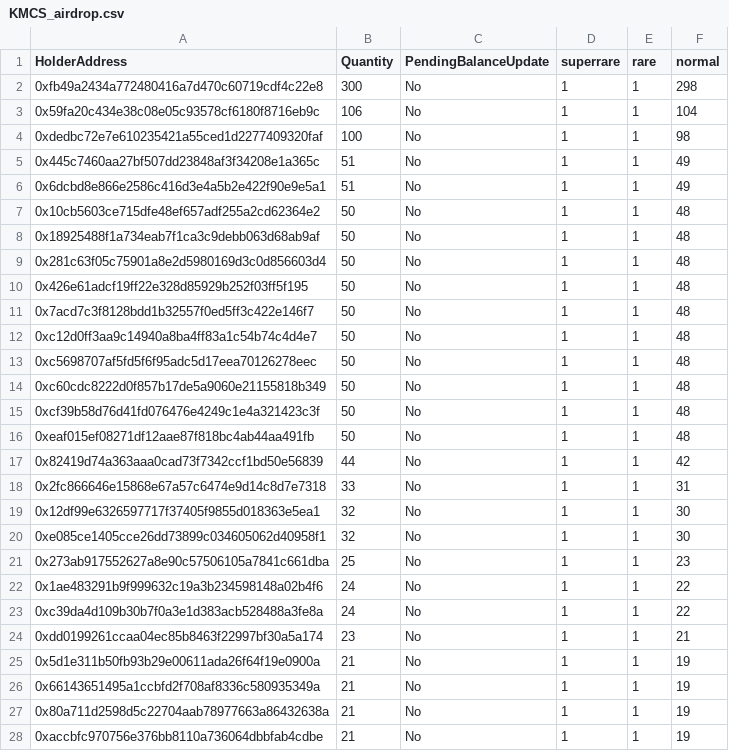
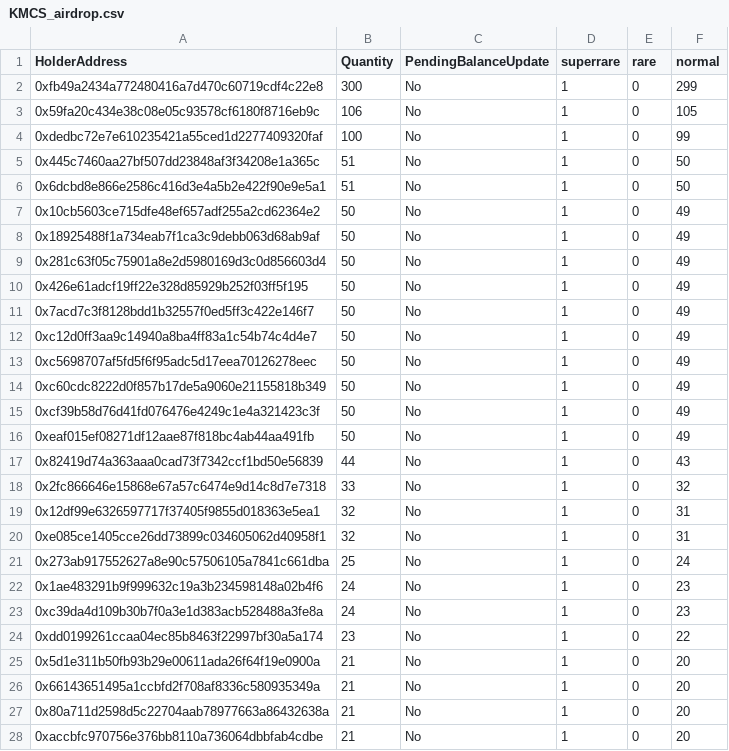
Before and after one commit to HayattiQ/KMCSBT, a CSV file: contract/scripts/KMCS_airdrop.csv, drawn as a sheet; only a part is shown; the diff covers the shown part only.

Commit message:
update rinkeby contract

```diff
--- a/contract/scripts/KMCS_airdrop.csv
+++ b/contract/scripts/KMCS_airdrop.csv
@@ -1,28 +1,28 @@
 HolderAddress,Quantity,PendingBalanceUpdate,superrare,rare,normal
-0xfb49a2434a772480416a7d470c60719cdf4c22e8,300,No,1,1,298
-0x59fa20c434e38c08e05c93578cf6180f8716eb9c,106,No,1,1,104
-0xdedbc72e7e610235421a55ced1d2277409320faf,100,No,1,1,98
-0x445c7460aa27bf507dd23848af3f34208e1a365c,51,No,1,1,49
-0x6dcbd8e866e2586c416d3e4a5b2e422f90e9e5a1,51,No,1,1,49
-0x10cb5603ce715dfe48ef657adf255a2cd62364e2,50,No,1,1,48
-0x18925488f1a734eab7f1ca3c9debb063d68ab9af,50,No,1,1,48
-0x281c63f05c75901a8e2d5980169d3c0d856603d4,50,No,1,1,48
-0x426e61adcf19ff22e328d85929b252f03ff5f195,50,No,1,1,48
-0x7acd7c3f8128bdd1b32557f0ed5ff3c422e146f7,50,No,1,1,48
-0xc12d0ff3aa9c14940a8ba4ff83a1c54b74c4d4e7,50,No,1,1,48
-0xc5698707af5fd5f6f95adc5d17eea70126278eec,50,No,1,1,48
-0xc60cdc8222d0f857b17de5a9060e21155818b349,50,No,1,1,48
-0xcf39b58d76d41fd076476e4249c1e4a321423c3f,50,No,1,1,48
-0xeaf015ef08271df12aae87f818bc4ab44aa491fb,50,No,1,1,48
-0x82419d74a363aaa0cad73f7342ccf1bd50e56839,44,No,1,1,42
-0x2fc866646e15868e67a57c6474e9d14c8d7e7318,33,No,1,1,31
-0x12df99e6326597717f37405f9855d018363e5ea1,32,No,1,1,30
-0xe085ce1405cce26dd73899c034605062d40958f1,32,No,1,1,30
-0x273ab917552627a8e90c57506105a7841c661dba,25,No,1,1,23
-0x1ae483291b9f999632c19a3b234598148a02b4f6,24,No,1,1,22
-0xc39da4d109b30b7f0a3e1d383acb528488a3fe8a,24,No,1,1,22
-0xdd0199261ccaa04ec85b8463f22997bf30a5a174,23,No,1,1,21
-0x5d1e311b50fb93b29e00611ada26f64f19e0900a,21,No,1,1,19
-0x66143651495a1ccbfd2f708af8336c580935349a,21,No,1,1,19
-0x80a711d2598d5c22704aab78977663a86432638a,21,No,1,1,19
-0xaccbfc970756e376bb8110a736064dbbfab4cdbe,21,No,1,1,19
+0xfb49a2434a772480416a7d470c60719cdf4c22e8,300,No,1,0,299
+0x59fa20c434e38c08e05c93578cf6180f8716eb9c,106,No,1,0,105
+0xdedbc72e7e610235421a55ced1d2277409320faf,100,No,1,0,99
+0x445c7460aa27bf507dd23848af3f34208e1a365c,51,No,1,0,50
+0x6dcbd8e866e2586c416d3e4a5b2e422f90e9e5a1,51,No,1,0,50
+0x10cb5603ce715dfe48ef657adf255a2cd62364e2,50,No,1,0,49
+0x18925488f1a734eab7f1ca3c9debb063d68ab9af,50,No,1,0,49
+0x281c63f05c75901a8e2d5980169d3c0d856603d4,50,No,1,0,49
+0x426e61adcf19ff22e328d85929b252f03ff5f195,50,No,1,0,49
+0x7acd7c3f8128bdd1b32557f0ed5ff3c422e146f7,50,No,1,0,49
+0xc12d0ff3aa9c14940a8ba4ff83a1c54b74c4d4e7,50,No,1,0,49
+0xc5698707af5fd5f6f95adc5d17eea70126278eec,50,No,1,0,49
+0xc60cdc8222d0f857b17de5a9060e21155818b349,50,No,1,0,49
+0xcf39b58d76d41fd076476e4249c1e4a321423c3f,50,No,1,0,49
+0xeaf015ef08271df12aae87f818bc4ab44aa491fb,50,No,1,0,49
+0x82419d74a363aaa0cad73f7342ccf1bd50e56839,44,No,1,0,43
+0x2fc866646e15868e67a57c6474e9d14c8d7e7318,33,No,1,0,32
+0x12df99e6326597717f37405f9855d018363e5ea1,32,No,1,0,31
+0xe085ce1405cce26dd73899c034605062d40958f1,32,No,1,0,31
+0x273ab917552627a8e90c57506105a7841c661dba,25,No,1,0,24
+0x1ae483291b9f999632c19a3b234598148a02b4f6,24,No,1,0,23
+0xc39da4d109b30b7f0a3e1d383acb528488a3fe8a,24,No,1,0,23
+0xdd0199261ccaa04ec85b8463f22997bf30a5a174,23,No,1,0,22
+0x5d1e311b50fb93b29e00611ada26f64f19e0900a,21,No,1,0,20
+0x66143651495a1ccbfd2f708af8336c580935349a,21,No,1,0,20
+0x80a711d2598d5c22704aab78977663a86432638a,21,No,1,0,20
+0xaccbfc970756e376bb8110a736064dbbfab4cdbe,21,No,1,0,20
```
Also changed, not shown: 42 edited cells elsewhere in this file, 3 other files.
